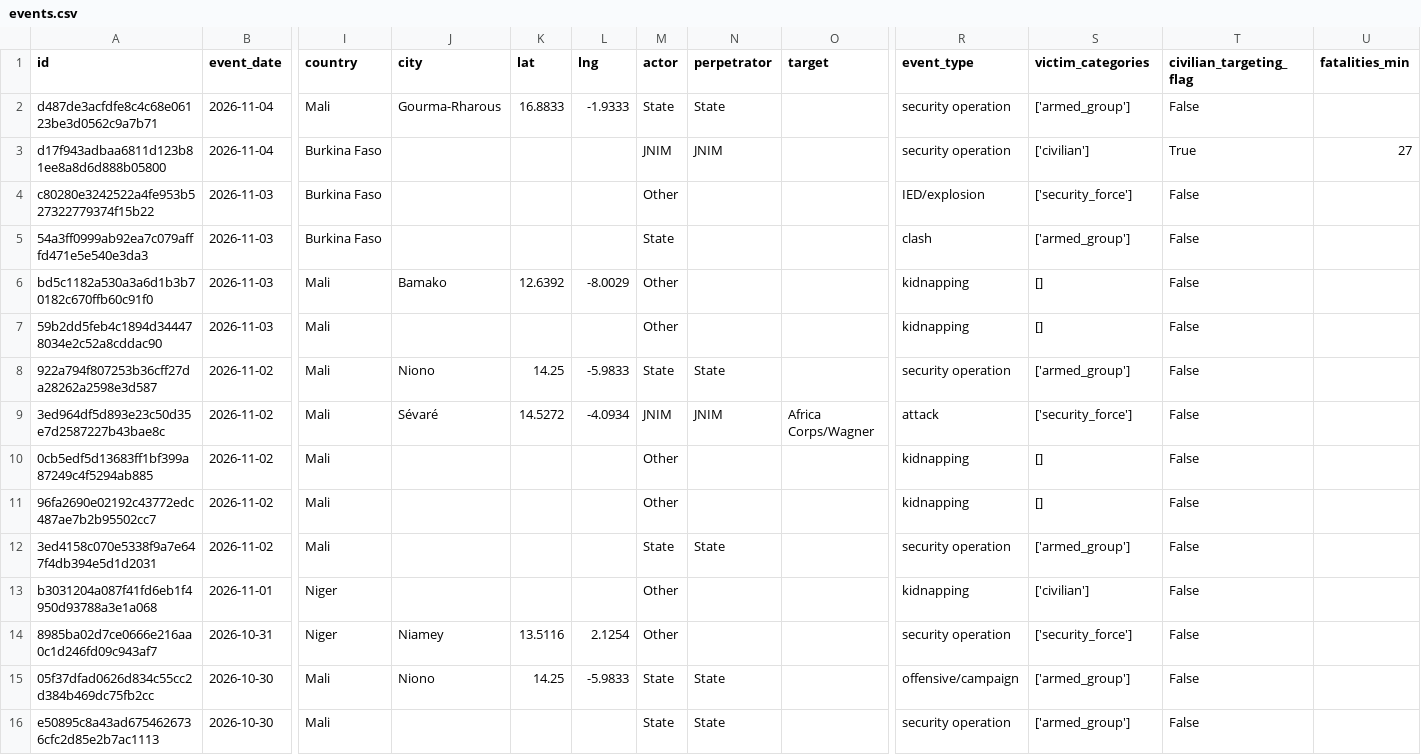
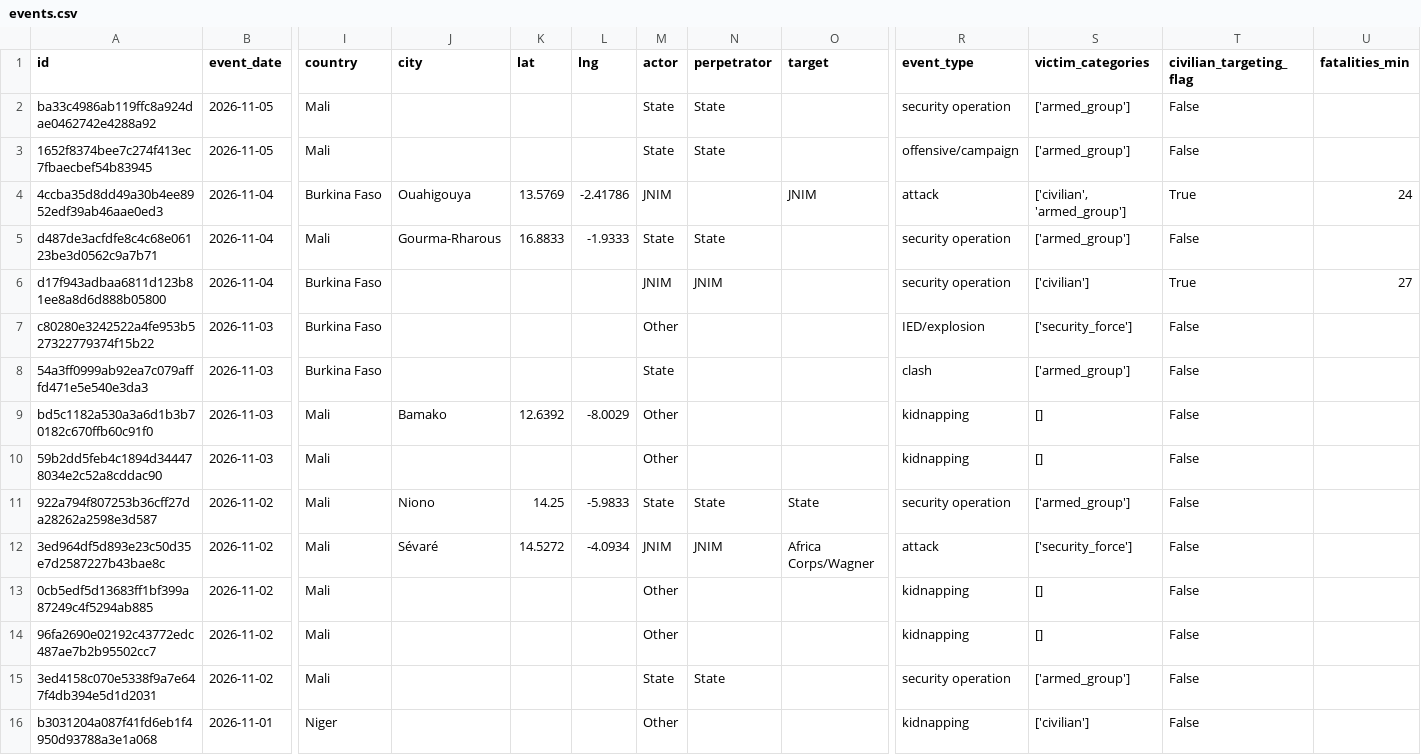
Before and after one commit to mosescosta33/sahel-intel-collection, a CSV file: data/events.csv, drawn as a sheet; only a part is shown, gaps mark what is left out; the shorter side is filled out with more unchanged rows; addresses are those after the commit; rows hold the shown columns only; the diff names each change by its address in the sheet, - before the commit and + after, or states it on an @@ line.

```diff
--- a/data/events.csv
+++ b/data/events.csv
+row 2: ba33c4986ab119ffc8a924dae0462742e4288a92 | 2026-11-05 | Mali |  |  |  | State | State |  | security operation | ['armed_group'] | False
+row 3: 1652f8374bee7c274f413ec7fbaecbef54b83945 | 2026-11-05 | Mali |  |  |  | State | State |  | offensive/campaign | ['armed_group'] | False
+row 4: 4ccba35d8dd49a30b4ee8952edf39ab46aae0ed3 | 2026-11-04 | Burkina Faso | Ouahigouya | 13.5769 | -2.41786 | JNIM |  | JNIM | attack | ['civilian', 'armed_group'] | True | 24
-O11 (target): (empty)
+O11 (target): State
```
Also changed, not shown: 18 other files.
